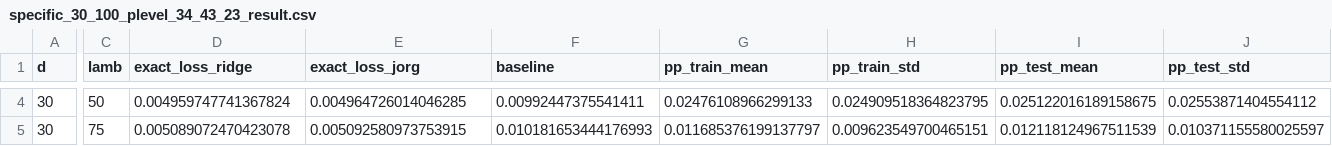
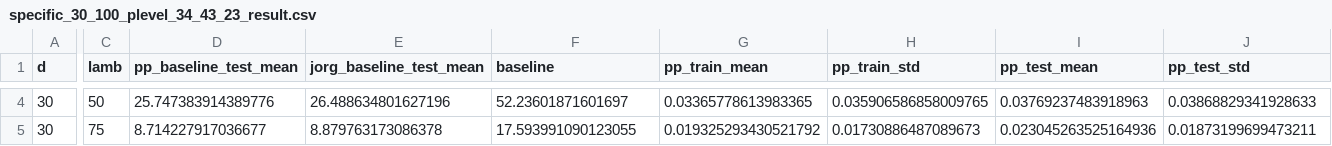
Before and after one commit to krishnacharya/pp-ridge, a CSV file: pp/csv_outputs/specific_30_100_plevel_34_43_23_result.csv, drawn as a sheet; only a part is shown, gaps mark what is left out; the diff covers the shown part only; the diff names each change by its address in the sheet, - before the commit and + after, or states it on an @@ line.

```diff
--- a/pp/csv_outputs/specific_30_100_plevel_34_43_23_result.csv
+++ b/pp/csv_outputs/specific_30_100_plevel_34_43_23_result.csv
-D1: exact_loss_ridge
+D1: pp_baseline_test_mean
-E1: exact_loss_jorg
+E1: jorg_baseline_test_mean
-D4 (pp_baseline_test_mean): 0.004959747741367824
+D4 (pp_baseline_test_mean): 25.747383914389776
-E4 (jorg_baseline_test_mean): 0.004964726014046285
+E4 (jorg_baseline_test_mean): 26.488634801627196
-F4 (baseline): 0.00992447375541411
+F4 (baseline): 52.23601871601697
-G4 (pp_train_mean): 0.02476108966299133
+G4 (pp_train_mean): 0.03365778613983365
-H4 (pp_train_std): 0.024909518364823795
+H4 (pp_train_std): 0.035906586858009765
-I4 (pp_test_mean): 0.025122016189158675
+I4 (pp_test_mean): 0.03769237483918963
-J4 (pp_test_std): 0.02553871404554112
+J4 (pp_test_std): 0.03868829341928633
-D5 (pp_baseline_test_mean): 0.005089072470423078
+D5 (pp_baseline_test_mean): 8.714227917036677
-E5 (jorg_baseline_test_mean): 0.005092580973753915
+E5 (jorg_baseline_test_mean): 8.879763173086378
-F5 (baseline): 0.010181653444176993
+F5 (baseline): 17.593991090123055
-G5 (pp_train_mean): 0.011685376199137797
+G5 (pp_train_mean): 0.019325293430521792
-H5 (pp_train_std): 0.009623549700465151
+H5 (pp_train_std): 0.01730886487089673
-I5 (pp_test_mean): 0.012118124967511539
+I5 (pp_test_mean): 0.023045263525164936
-J5 (pp_test_std): 0.010371155580025597
+J5 (pp_test_std): 0.01873199699473211
```
Also changed, not shown: 3 added rows and 118 edited cells elsewhere in this file.
